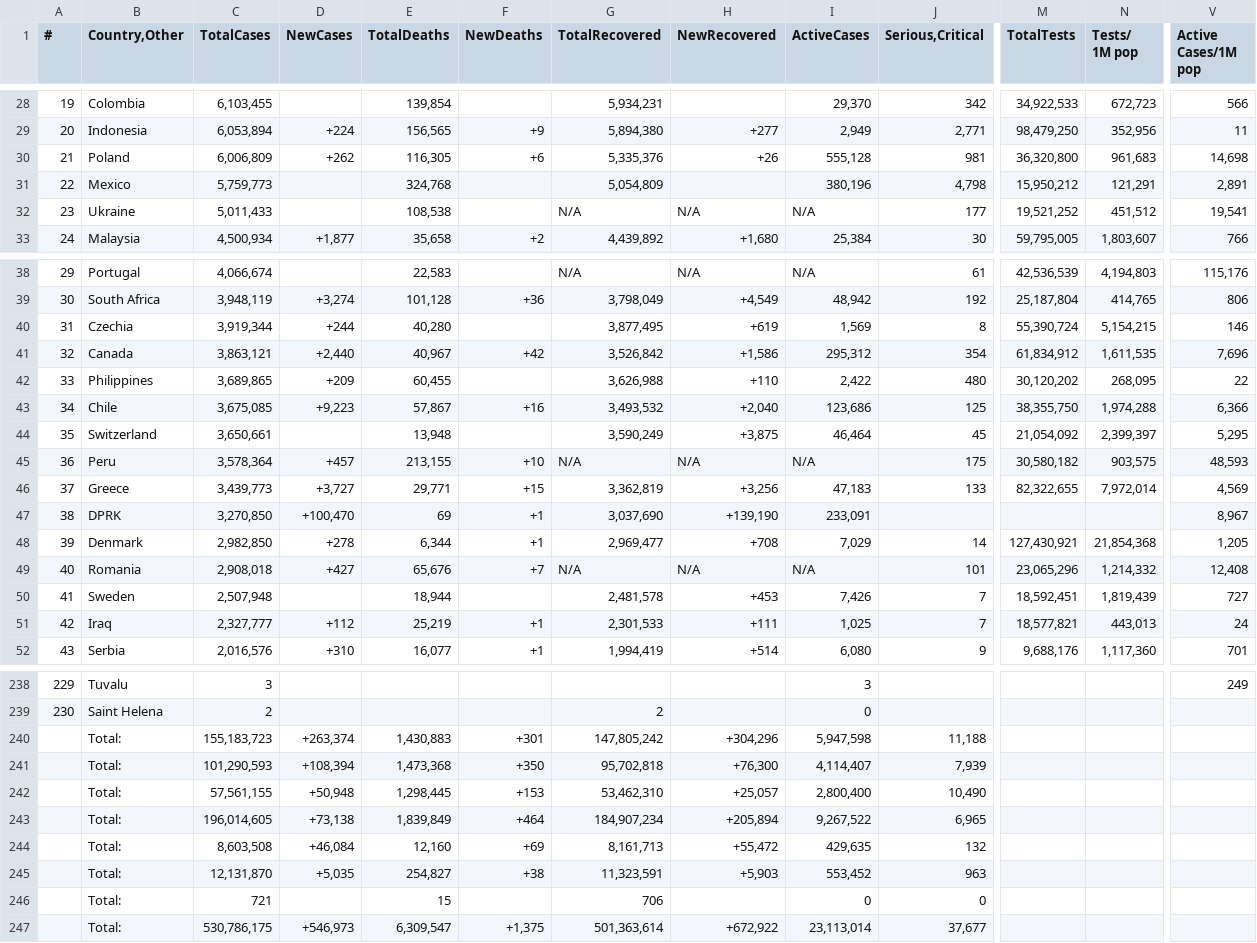
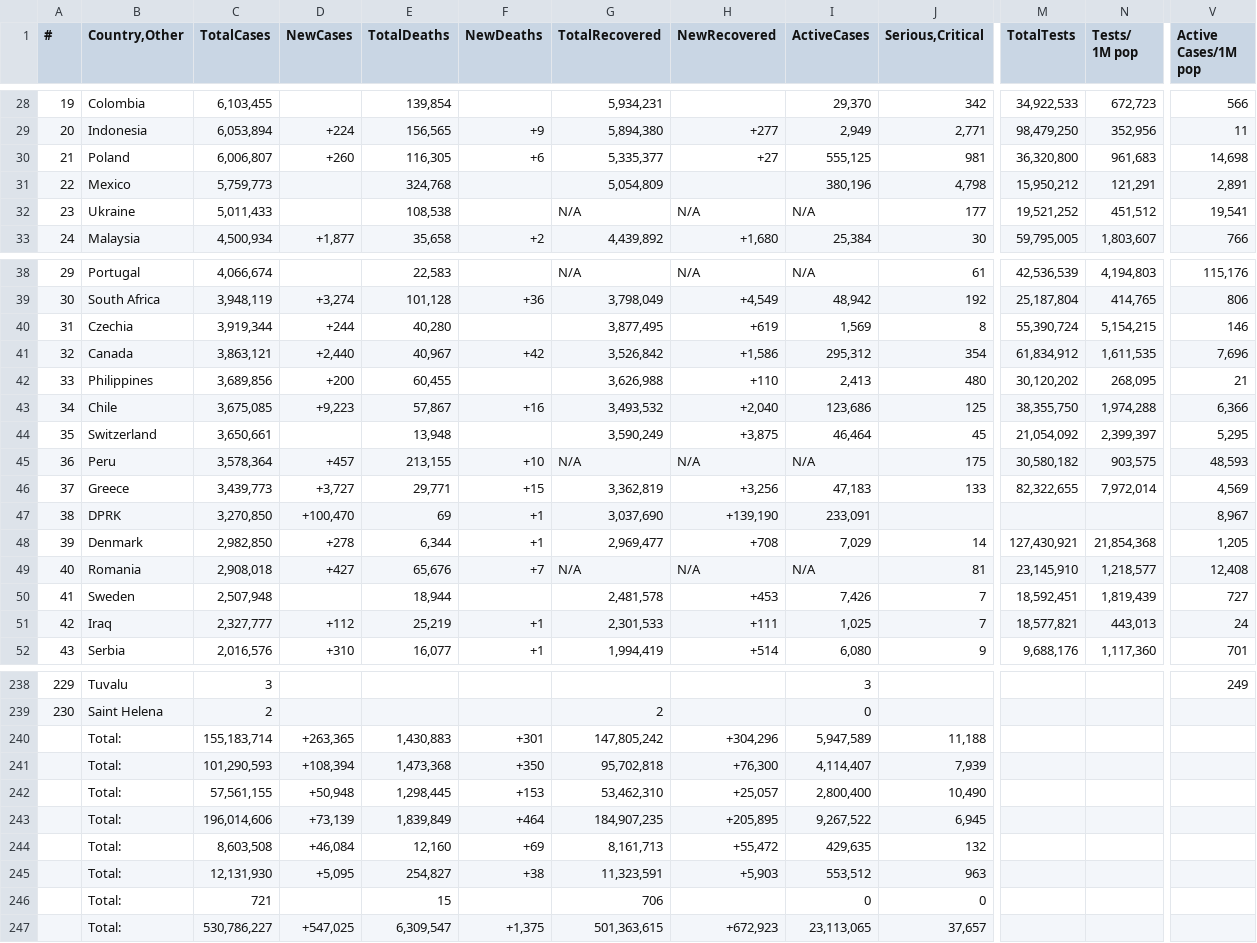
Before and after one commit to Covid-Data-API/Worldometer-Covid-Data-API, a CSV file: Table2.csv, drawn as a sheet; only a part is shown, gaps mark what is left out; the diff covers the shown part only; the diff names each change by its address in the sheet, - before the commit and + after, or states it on an @@ line.

```diff
--- a/Table2.csv
+++ b/Table2.csv
-C30 (TotalCases): 6,006,809
+C30 (TotalCases): 6,006,807
-D30 (NewCases): +262
+D30 (NewCases): +260
-G30 (TotalRecovered): 5,335,376
+G30 (TotalRecovered): 5,335,377
-H30 (NewRecovered): +26
+H30 (NewRecovered): +27
-I30 (ActiveCases): 555,128
+I30 (ActiveCases): 555,125
-C42 (TotalCases): 3,689,865
+C42 (TotalCases): 3,689,856
-D42 (NewCases): +209
+D42 (NewCases): +200
-I42 (ActiveCases): 2,422
+I42 (ActiveCases): 2,413
-V42 (Active Cases/1M pop): 22
+V42 (Active Cases/1M pop): 21
-J49 (Serious,Critical): 101
+J49 (Serious,Critical): 81
-M49 (TotalTests): 23,065,296
+M49 (TotalTests): 23,145,910
-N49 (Tests/ 1M pop): 1,214,332
+N49 (Tests/ 1M pop): 1,218,577
-C240 (TotalCases): 155,183,723
+C240 (TotalCases): 155,183,714
-D240 (NewCases): +263,374
+D240 (NewCases): +263,365
-I240 (ActiveCases): 5,947,598
+I240 (ActiveCases): 5,947,589
-C243 (TotalCases): 196,014,605
+C243 (TotalCases): 196,014,606
-D243 (NewCases): +73,138
+D243 (NewCases): +73,139
-G243 (TotalRecovered): 184,907,234
+G243 (TotalRecovered): 184,907,235
-H243 (NewRecovered): +205,894
+H243 (NewRecovered): +205,895
-J243 (Serious,Critical): 6,965
+J243 (Serious,Critical): 6,945
-C245 (TotalCases): 12,131,870
+C245 (TotalCases): 12,131,930
-D245 (NewCases): +5,035
+D245 (NewCases): +5,095
-I245 (ActiveCases): 553,452
+I245 (ActiveCases): 553,512
-C247 (TotalCases): 530,786,175
+C247 (TotalCases): 530,786,227
-D247 (NewCases): +546,973
+D247 (NewCases): +547,025
-G247 (TotalRecovered): 501,363,614
+G247 (TotalRecovered): 501,363,615
-H247 (NewRecovered): +672,922
+H247 (NewRecovered): +672,923
-I247 (ActiveCases): 23,113,014
+I247 (ActiveCases): 23,113,065
-J247 (Serious,Critical): 37,677
+J247 (Serious,Critical): 37,657
```
Also changed, not shown: 31 edited cells elsewhere in this file, Table1.csv.
